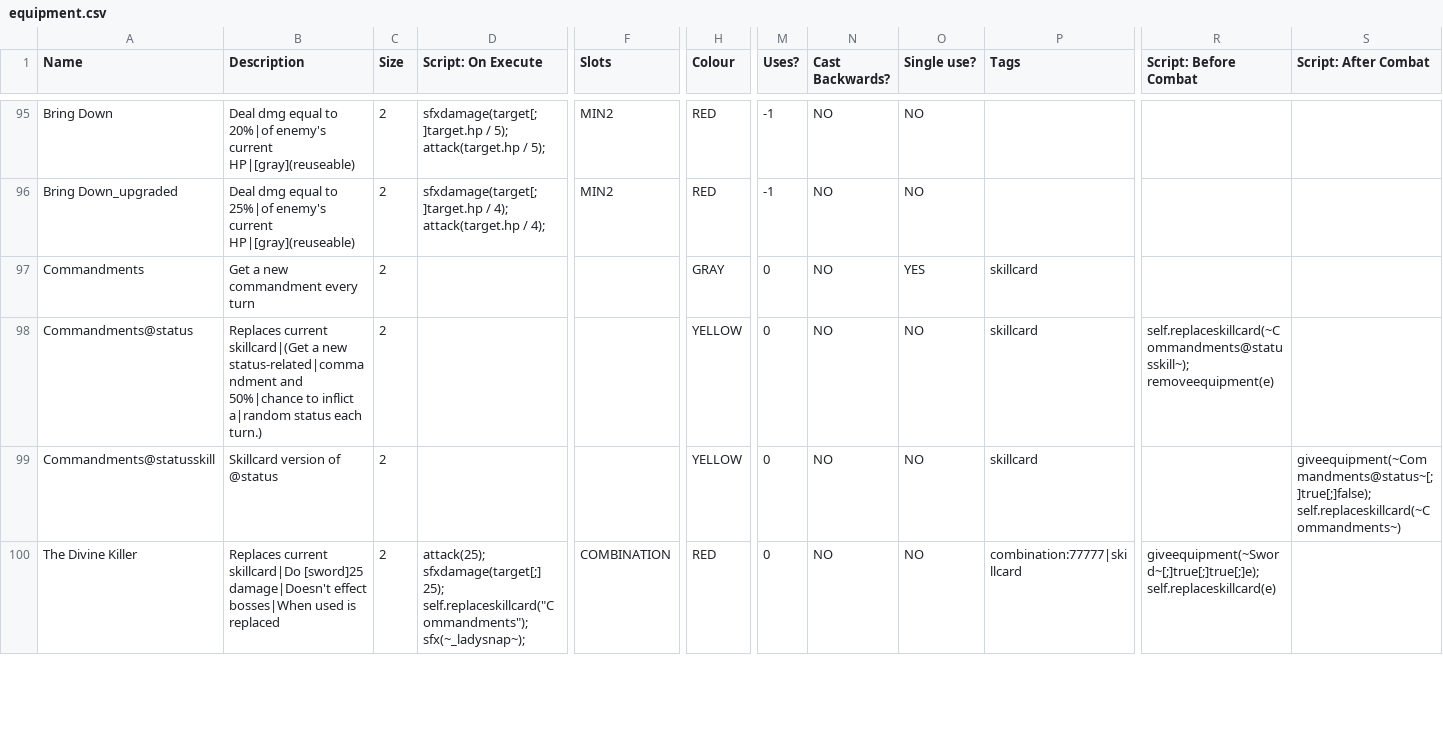
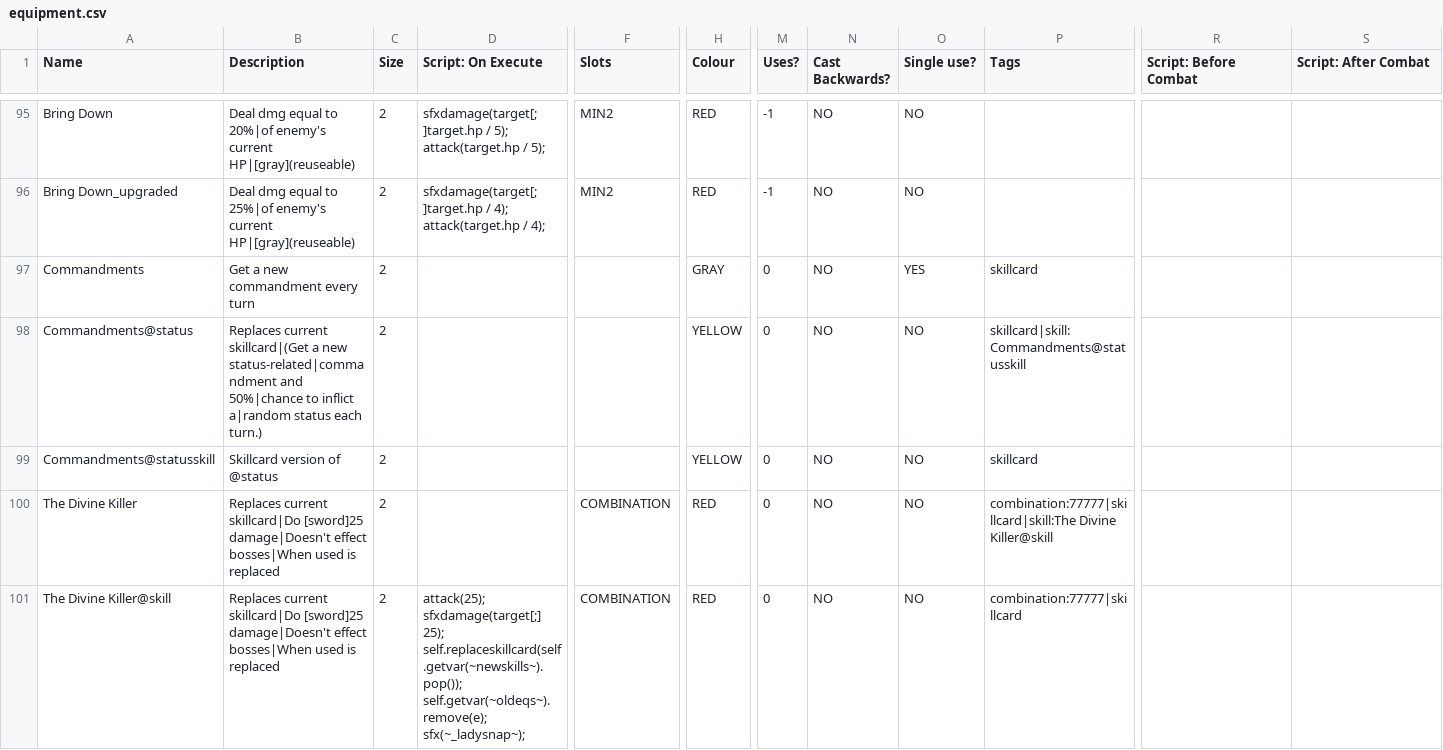
Before and after one commit to ncrecc/christmasspecial, a CSV file: _append/data/text/equipment.csv, drawn as a sheet; only a part is shown, gaps mark what is left out; rows hold the shown columns only; the diff covers the shown part only; the diff names each change by its address in the sheet, - before the commit and + after, or states it on an @@ line.

Commit message:
Further improvements to skillcard mechanism

```diff
--- a/_append/data/text/equipment.csv
+++ b/_append/data/text/equipment.csv
-P98 (Tags): skillcard
+P98 (Tags): skillcard|skill:Commandments@statusskill
-R98 (Script: Before Combat): self.replaceskillcard(~Commandments@statusskill~); removeequipment(e)
+R98 (Script: Before Combat): (empty)
-S99 (Script: After Combat): giveequipment(~Commandments@status~[;]true[;]false); self.replaceskillcard(~Commandments~)
+S99 (Script: After Combat): (empty)
-D100 (Script: On Execute): attack(25); sfxdamage(target[;] 25); self.replaceskillcard("Commandments"); sfx(~_ladysnap~);
+D100 (Script: On Execute): (empty)
-P100 (Tags): combination:77777|skillcard
+P100 (Tags): combination:77777|skillcard|skill:The Divine Killer@skill
-R100 (Script: Before Combat): giveequipment(~Sword~[;]true[;]true[;]e); self.replaceskillcard(e)
+R100 (Script: Before Combat): (empty)
+row 101: The Divine Killer@skill | Replaces current skillcard|Do [sword]25 damage|Doesn't effect bosses|When used is replaced | 2 | attack(25); sfxdamage(target[;] 25); self.replaceskillcard(self.getvar(~newskills~).pop()); self.getvar(~oldeqs~).remove(e); sfx(~_ladysnap~); | COMBINATION | RED | 0 | NO | NO | combination:77777|skillcard
```
Also changed, not shown: 2 added rows and 6 edited cells elsewhere in this file, data/text/episodes.csv.
